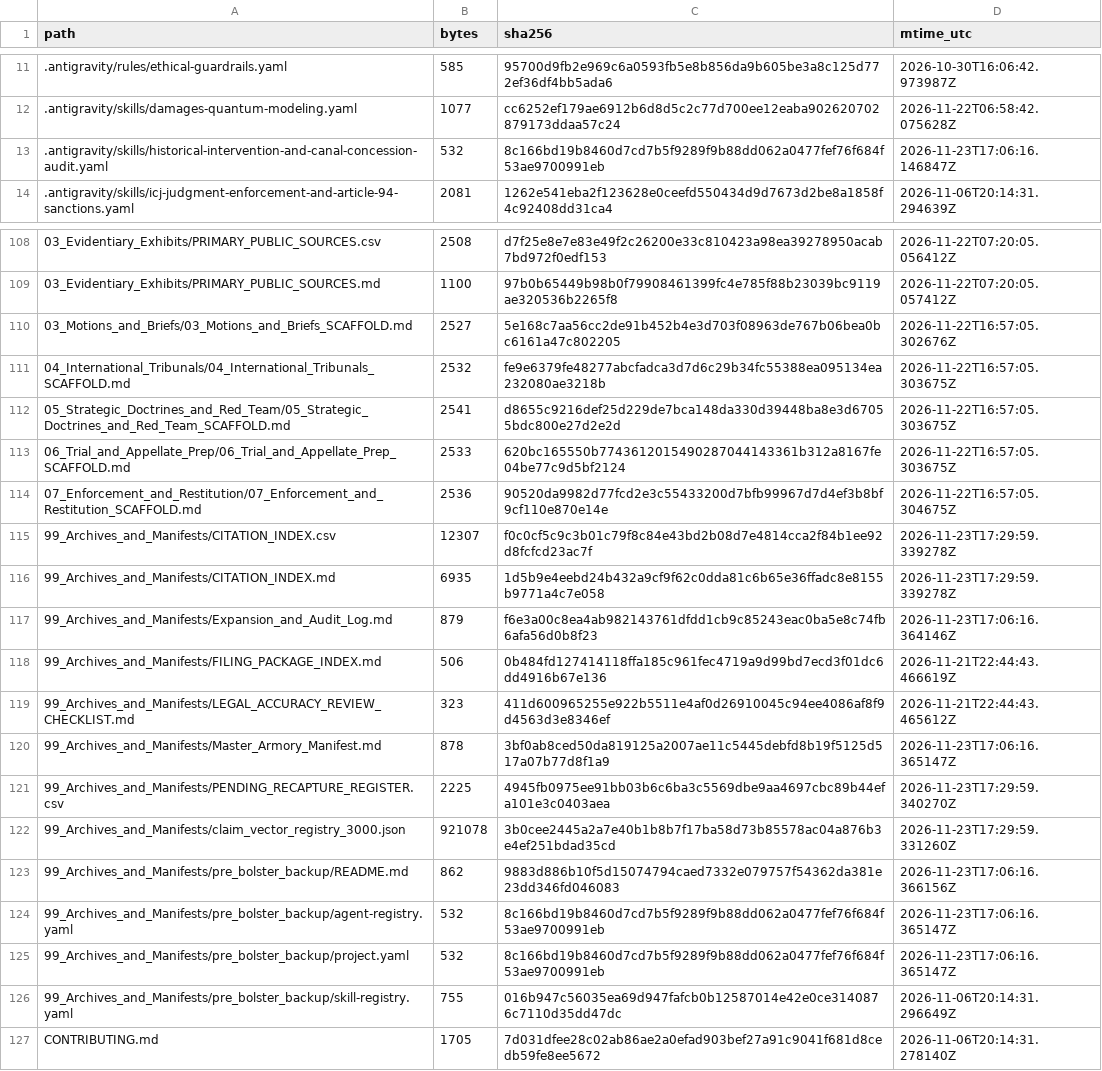
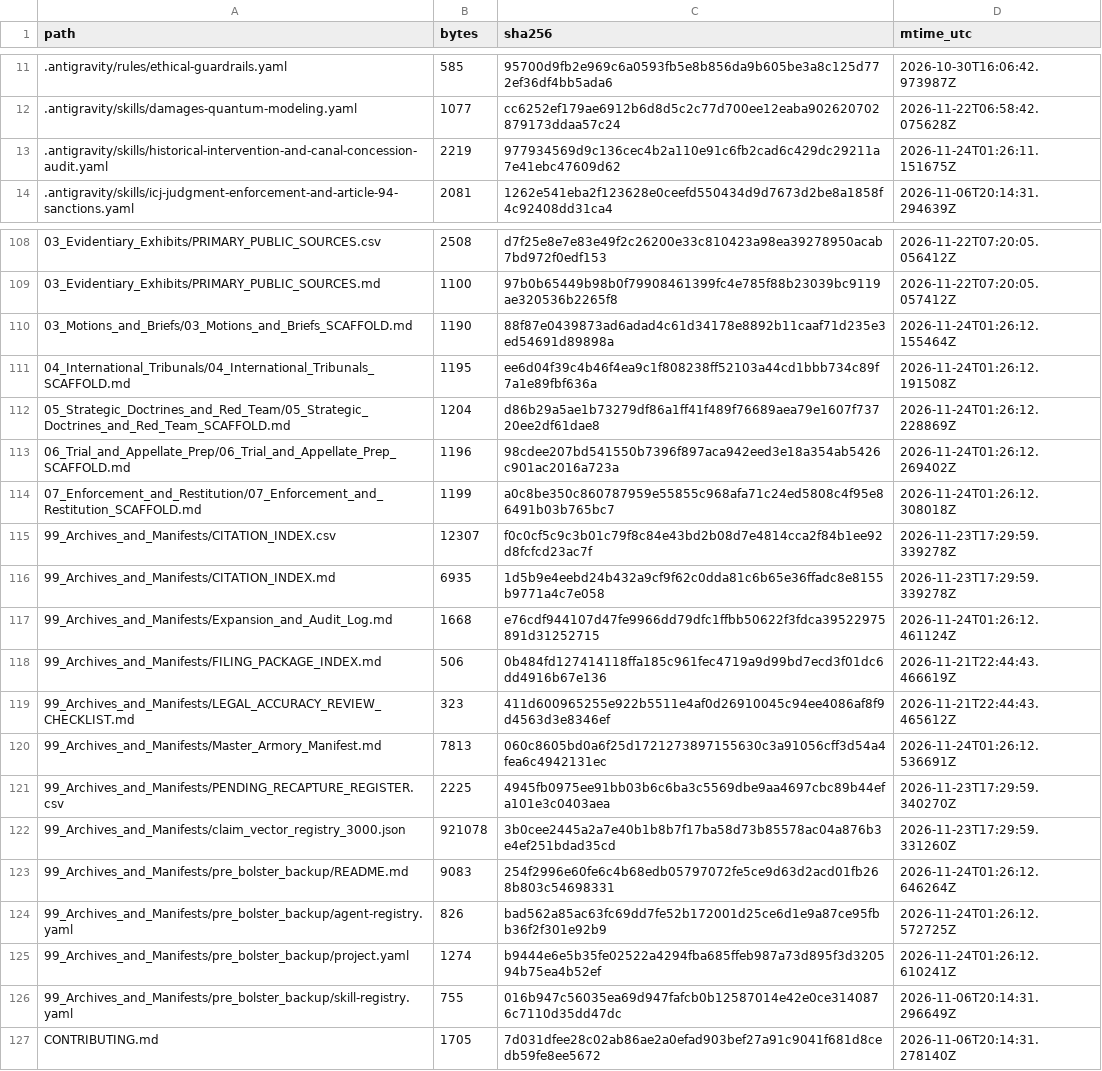
Before and after one commit to GlobalRestitutionAlliance/turtle-island-us-ak-village-of-chefornak-master-litigation, a CSV file: 99_Archives_and_Manifests/MANIFEST_SHA256.csv, drawn as a sheet; only a part is shown, gaps mark what is left out; the diff covers the shown part only.

Commit message:
REVERTED DUE TO UNPROMPTED MASS J3WFICATED DATA CORRUPTION BY COMPROMISED BIASED LLM/ARTIFICIAL INTELLIGENCE MODELS

```diff
--- a/99_Archives_and_Manifests/MANIFEST_SHA256.csv
+++ b/99_Archives_and_Manifests/MANIFEST_SHA256.csv
@@ -12,3 +12,3 @@ path,bytes,sha256,mtime_utc
 .antigravity/skills/damages-quantum-modeling.yaml,1077,cc6252ef179ae6912b6d8d5c2c77d700ee12eaba902620702879173ddaa57c24,2026-11-22T06:58:42.075628Z
-.antigravity/skills/historical-intervention-and-canal-concession-audit.yaml,532,8c166bd19b8460d7cd7b5f9289f9b88dd062a0477fef76f684f53ae9700991eb,2026-11-23T17:06:16.146847Z
+.antigravity/skills/historical-intervention-and-canal-concession-audit.yaml,2219,977934569d9c136cec4b2a110e91c6fb2cad6c429dc29211a7e41ebc47609d62,2026-11-24T01:26:11.151675Z
 .antigravity/skills/icj-judgment-enforcement-and-article-94-sanctions.yaml,2081,1262e541eba2f123628e0ceefd550434d9d7673d2be8a1858f4c92408dd31ca4,2026-11-06T20:14:31.294639Z
@@ -109,18 +109,18 @@ path,bytes,sha256,mtime_utc
 03_Evidentiary_Exhibits/PRIMARY_PUBLIC_SOURCES.md,1100,97b0b65449b98b0f79908461399fc4e785f88b23039bc9119ae320536b2265f8,2026-11-22T07:20:05.057412Z
-03_Motions_and_Briefs/03_Motions_and_Briefs_SCAFFOLD.md,2527,5e168c7aa56cc2de91b452b4e3d703f08963de767b06bea0bc6161a47c802205,2026-11-22T16:57:05.302676Z
-04_International_Tribunals/04_International_Tribunals_SCAFFOLD.md,2532,fe9e6379fe48277abcfadca3d7d6c29b34fc55388ea095134ea232080ae3218b,2026-11-22T16:57:05.303675Z
-05_Strategic_Doctrines_and_Red_Team/05_Strategic_Doctrines_and_Red_Team_SCAFFOLD.md,2541,d8655c9216def25d229de7bca148da330d39448ba8e3d67055bdc800e27d2e2d,2026-11-22T16:57:05.303675Z
-06_Trial_and_Appellate_Prep/06_Trial_and_Appellate_Prep_SCAFFOLD.md,2533,620bc165550b7743612015490287044143361b312a8167fe04be77c9d5bf2124,2026-11-22T16:57:05.303675Z
-07_Enforcement_and_Restitution/07_Enforcement_and_Restitution_SCAFFOLD.md,2536,90520da9982d77fcd2e3c55433200d7bfb99967d7d4ef3b8bf9cf110e870e14e,2026-11-22T16:57:05.304675Z
+03_Motions_and_Briefs/03_Motions_and_Briefs_SCAFFOLD.md,1190,88f87e0439873ad6adad4c61d34178e8892b11caaf71d235e3ed54691d89898a,2026-11-24T01:26:12.155464Z
+04_International_Tribunals/04_International_Tribunals_SCAFFOLD.md,1195,ee6d04f39c4b46f4ea9c1f808238ff52103a44cd1bbb734c89f7a1e89fbf636a,2026-11-24T01:26:12.191508Z
+05_Strategic_Doctrines_and_Red_Team/05_Strategic_Doctrines_and_Red_Team_SCAFFOLD.md,1204,d86b29a5ae1b73279df86a1ff41f489f76689aea79e1607f73720ee2df61dae8,2026-11-24T01:26:12.228869Z
+06_Trial_and_Appellate_Prep/06_Trial_and_Appellate_Prep_SCAFFOLD.md,1196,98cdee207bd541550b7396f897aca942eed3e18a354ab5426c901ac2016a723a,2026-11-24T01:26:12.269402Z
+07_Enforcement_and_Restitution/07_Enforcement_and_Restitution_SCAFFOLD.md,1199,a0c8be350c860787959e55855c968afa71c24ed5808c4f95e86491b03b765bc7,2026-11-24T01:26:12.308018Z
 99_Archives_and_Manifests/CITATION_INDEX.csv,12307,f0c0cf5c9c3b01c79f8c84e43bd2b08d7e4814cca2f84b1ee92d8fcfcd23ac7f,2026-11-23T17:29:59.339278Z
 99_Archives_and_Manifests/CITATION_INDEX.md,6935,1d5b9e4eebd24b432a9cf9f62c0dda81c6b65e36ffadc8e8155b9771a4c7e058,2026-11-23T17:29:59.339278Z
-99_Archives_and_Manifests/Expansion_and_Audit_Log.md,879,f6e3a00c8ea4ab982143761dfdd1cb9c85243eac0ba5e8c74fb6afa56d0b8f23,2026-11-23T17:06:16.364146Z
+99_Archives_and_Manifests/Expansion_and_Audit_Log.md,1668,e76cdf944107d47fe9966dd79dfc1ffbb50622f3fdca39522975891d31252715,2026-11-24T01:26:12.461124Z
 99_Archives_and_Manifests/FILING_PACKAGE_INDEX.md,506,0b484fd127414118ffa185c961fec4719a9d99bd7ecd3f01dc6dd4916b67e136,2026-11-21T22:44:43.466619Z
 99_Archives_and_Manifests/LEGAL_ACCURACY_REVIEW_CHECKLIST.md,323,411d600965255e922b5511e4af0d26910045c94ee4086af8f9d4563d3e8346ef,2026-11-21T22:44:43.465612Z
-99_Archives_and_Manifests/Master_Armory_Manifest.md,878,3bf0ab8ced50da819125a2007ae11c5445debfd8b19f5125d517a07b77d8f1a9,2026-11-23T17:06:16.365147Z
+99_Archives_and_Manifests/Master_Armory_Manifest.md,7813,060c8605bd0a6f25d1721273897155630c3a91056cff3d54a4fea6c4942131ec,2026-11-24T01:26:12.536691Z
 99_Archives_and_Manifests/PENDING_RECAPTURE_REGISTER.csv,2225,4945fb0975ee91bb03b6c6ba3c5569dbe9aa4697cbc89b44efa101e3c0403aea,2026-11-23T17:29:59.340270Z
 99_Archives_and_Manifests/claim_vector_registry_3000.json,921078,3b0cee2445a2a7e40b1b8b7f17ba58d73b85578ac04a876b3e4ef251bdad35cd,2026-11-23T17:29:59.331260Z
-99_Archives_and_Manifests/pre_bolster_backup/README.md,862,9883d886b10f5d15074794caed7332e079757f54362da381e23dd346fd046083,2026-11-23T17:06:16.366156Z
-99_Archives_and_Manifests/pre_bolster_backup/agent-registry.yaml,532,8c166bd19b8460d7cd7b5f9289f9b88dd062a0477fef76f684f53ae9700991eb,2026-11-23T17:06:16.365147Z
-99_Archives_and_Manifests/pre_bolster_backup/project.yaml,532,8c166bd19b8460d7cd7b5f9289f9b88dd062a0477fef76f684f53ae9700991eb,2026-11-23T17:06:16.365147Z
+99_Archives_and_Manifests/pre_bolster_backup/README.md,9083,254f2996e60fe6c4b68edb05797072fe5ce9d63d2acd01fb268b803c54698331,2026-11-24T01:26:12.646264Z
+99_Archives_and_Manifests/pre_bolster_backup/agent-registry.yaml,826,bad562a85ac63fc69dd7fe52b172001d25ce6d1e9a87ce95fbb36f2f301e92b9,2026-11-24T01:26:12.572725Z
+99_Archives_and_Manifests/pre_bolster_backup/project.yaml,1274,b9444e6e5b35fe02522a4294fba685ffeb987a73d895f3d320594b75ea4b52ef,2026-11-24T01:26:12.610241Z
 99_Archives_and_Manifests/pre_bolster_backup/skill-registry.yaml,755,016b947c56035ea69d947fafcb0b12587014e42e0ce3140876c7110d35dd47dc,2026-11-06T20:14:31.296649Z
```
Also changed, not shown: 77 edited cells elsewhere in this file, 37 other files.
